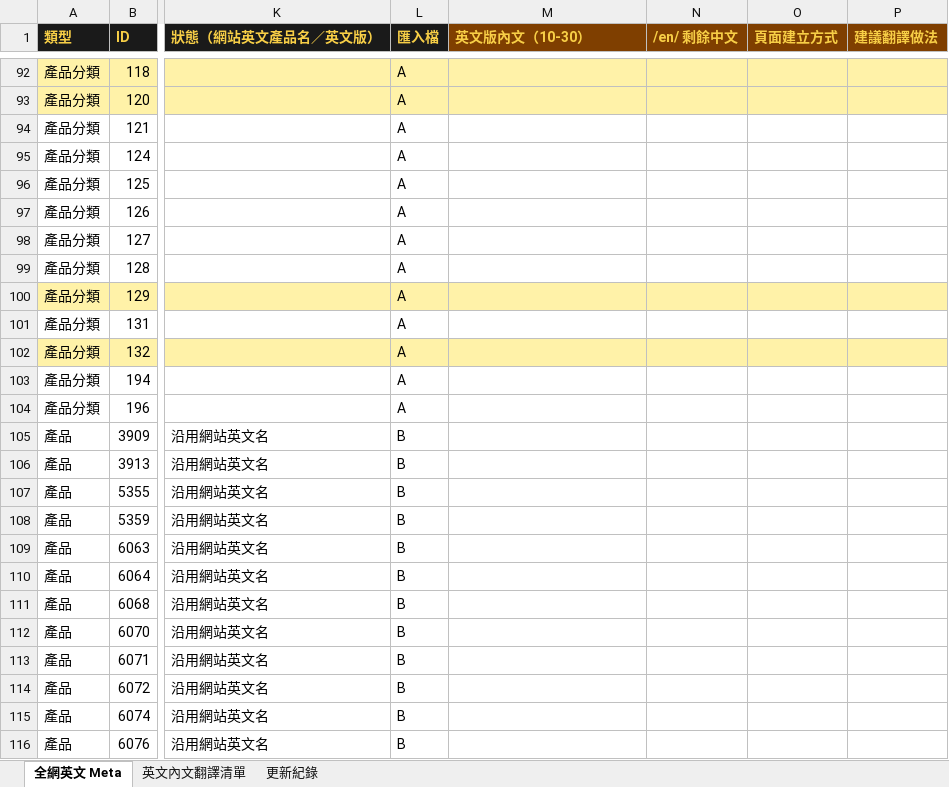
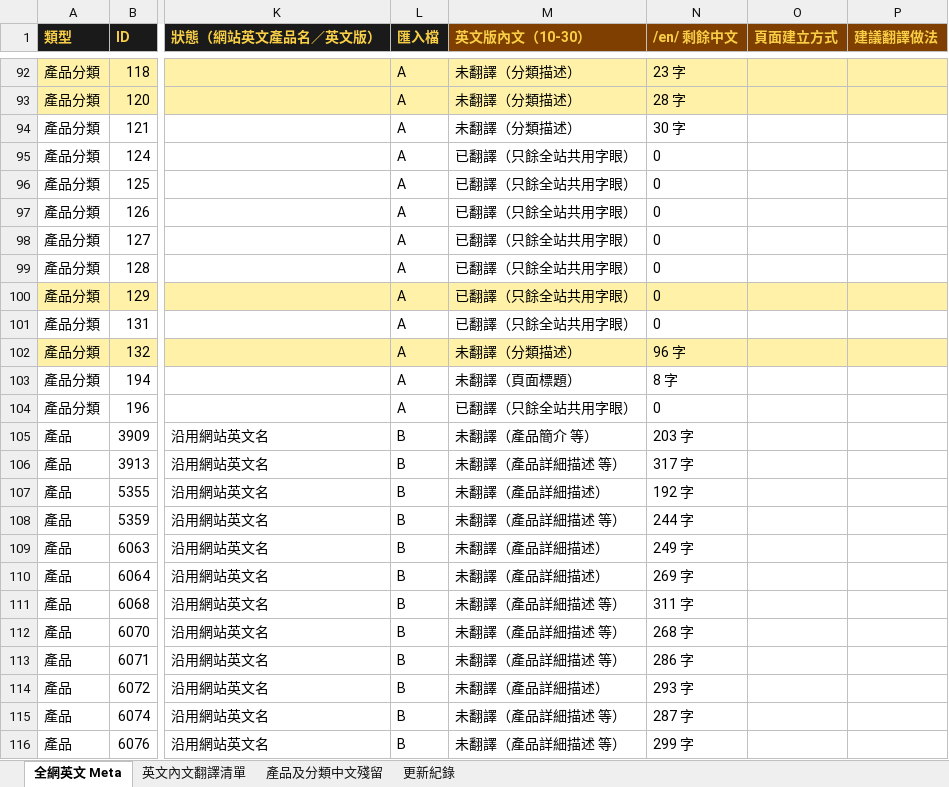
Before and after one commit to expandsolutionshk/kitchenao-edm, an Excel workbook: homepage-bilingual/全網英文Meta_2026-10-28.xlsx, sheet 全網英文 Meta, drawn as a sheet; only a part is shown, gaps mark what is left out; values as stored, in another font and other column widths than the file's, no borders; the diff covers the shown part only; the diff names each change by its address in the sheet, - before the commit and + after, or states it on an @@ line.

```diff
--- a/homepage-bilingual/全網英文Meta_2026-10-28.xlsx (sheet 全網英文 Meta)
+++ b/homepage-bilingual/全網英文Meta_2026-10-28.xlsx (sheet 全網英文 Meta)
+sheet tab: 產品及分類中文殘留
-M92:M94 (英文版內文（10-30）): (empty)
+M92:M94 (英文版內文（10-30）): 未翻譯（分類描述）
-N92 (/en/ 剩餘中文): (empty)
+N92 (/en/ 剩餘中文): 23 字
-N93 (/en/ 剩餘中文): (empty)
+N93 (/en/ 剩餘中文): 28 字
-N94 (/en/ 剩餘中文): (empty)
+N94 (/en/ 剩餘中文): 30 字
-M95:M101 (英文版內文（10-30）): (empty)
+M95:M101 (英文版內文（10-30）): 已翻譯（只餘全站共用字眼）
-N95:N101 (/en/ 剩餘中文): (empty)
+N95:N101 (/en/ 剩餘中文): 0
-M102 (英文版內文（10-30）): (empty)
+M102 (英文版內文（10-30）): 未翻譯（分類描述）
-N102 (/en/ 剩餘中文): (empty)
+N102 (/en/ 剩餘中文): 96 字
-M103 (英文版內文（10-30）): (empty)
+M103 (英文版內文（10-30）): 未翻譯（頁面標題）
-N103 (/en/ 剩餘中文): (empty)
+N103 (/en/ 剩餘中文): 8 字
-M104 (英文版內文（10-30）): (empty)
+M104 (英文版內文（10-30）): 已翻譯（只餘全站共用字眼）
-N104 (/en/ 剩餘中文): (empty)
+N104 (/en/ 剩餘中文): 0
-M105 (英文版內文（10-30）): (empty)
+M105 (英文版內文（10-30）): 未翻譯（產品簡介 等）
-N105 (/en/ 剩餘中文): (empty)
+N105 (/en/ 剩餘中文): 203 字
-M106 (英文版內文（10-30）): (empty)
+M106 (英文版內文（10-30）): 未翻譯（產品詳細描述 等）
-N106 (/en/ 剩餘中文): (empty)
+N106 (/en/ 剩餘中文): 317 字
-M107 (英文版內文（10-30）): (empty)
+M107 (英文版內文（10-30）): 未翻譯（產品詳細描述）
-N107 (/en/ 剩餘中文): (empty)
+N107 (/en/ 剩餘中文): 192 字
-M108 (英文版內文（10-30）): (empty)
+M108 (英文版內文（10-30）): 未翻譯（產品詳細描述 等）
-N108 (/en/ 剩餘中文): (empty)
+N108 (/en/ 剩餘中文): 244 字
-M109:M110 (英文版內文（10-30）): (empty)
+M109:M110 (英文版內文（10-30）): 未翻譯（產品詳細描述）
-N109 (/en/ 剩餘中文): (empty)
+N109 (/en/ 剩餘中文): 249 字
-N110 (/en/ 剩餘中文): (empty)
+N110 (/en/ 剩餘中文): 269 字
-M111:M113 (英文版內文（10-30）): (empty)
+M111:M113 (英文版內文（10-30）): 未翻譯（產品詳細描述 等）
-N111 (/en/ 剩餘中文): (empty)
+N111 (/en/ 剩餘中文): 311 字
-N112 (/en/ 剩餘中文): (empty)
+N112 (/en/ 剩餘中文): 268 字
-N113 (/en/ 剩餘中文): (empty)
+N113 (/en/ 剩餘中文): 286 字
-M114 (英文版內文（10-30）): (empty)
+M114 (英文版內文（10-30）): 未翻譯（產品詳細描述）
-N114 (/en/ 剩餘中文): (empty)
+N114 (/en/ 剩餘中文): 293 字
-M115:M116 (英文版內文（10-30）): (empty)
+M115:M116 (英文版內文（10-30）): 未翻譯（產品詳細描述 等）
-N115 (/en/ 剩餘中文): (empty)
+N115 (/en/ 剩餘中文): 287 字
-N116 (/en/ 剩餘中文): (empty)
+N116 (/en/ 剩餘中文): 299 字
```
Also changed, not shown: 338 edited cells elsewhere in this sheet, sheet 英文內文翻譯清單, sheet 更新紀錄, 1 other file.
